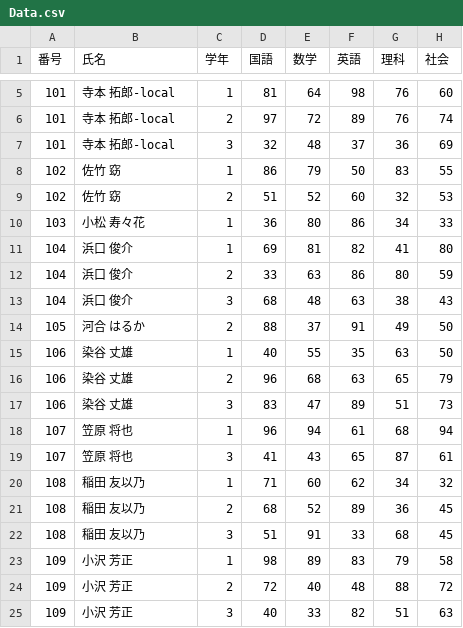
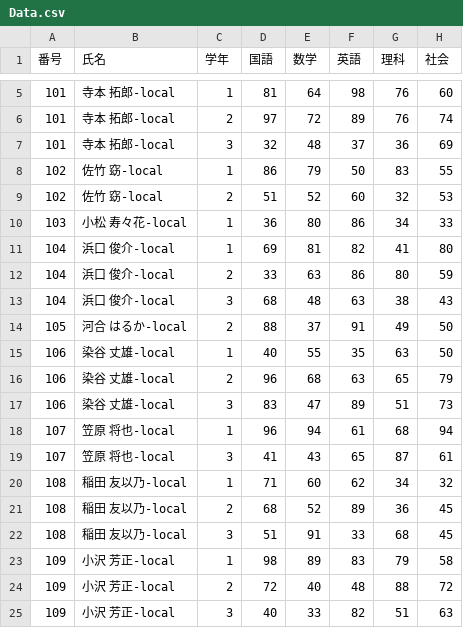
Before and after one commit to sts11142/table-graph-system, a CSV file: public/Data.csv, drawn as a sheet; only a part is shown, gaps mark what is left out.

```diff
--- a/public/Data.csv
+++ b/public/Data.csv
@@ -7,19 +7,19 @@
 101,寺本 拓郎-local,3,32,48,37,36,69
-102,佐竹 窈,1,86,79,50,83,55
-102,佐竹 窈,2,51,52,60,32,53
-103,小松 寿々花,1,36,80,86,34,33
-104,浜口 俊介,1,69,81,82,41,80
-104,浜口 俊介,2,33,63,86,80,59
-104,浜口 俊介,3,68,48,63,38,43
-105,河合 はるか,2,88,37,91,49,50
-106,染谷 丈雄,1,40,55,35,63,50
-106,染谷 丈雄,2,96,68,63,65,79
-106,染谷 丈雄,3,83,47,89,51,73
-107,笠原 将也,1,96,94,61,68,94
-107,笠原 将也,3,41,43,65,87,61
-108,稲田 友以乃,1,71,60,62,34,32
-108,稲田 友以乃,2,68,52,89,36,45
-108,稲田 友以乃,3,51,91,33,68,45
-109,小沢 芳正,1,98,89,83,79,58
-109,小沢 芳正,2,72,40,48,88,72
-109,小沢 芳正,3,40,33,82,51,63
+102,佐竹 窈-local,1,86,79,50,83,55
+102,佐竹 窈-local,2,51,52,60,32,53
+103,小松 寿々花-local,1,36,80,86,34,33
+104,浜口 俊介-local,1,69,81,82,41,80
+104,浜口 俊介-local,2,33,63,86,80,59
+104,浜口 俊介-local,3,68,48,63,38,43
+105,河合 はるか-local,2,88,37,91,49,50
+106,染谷 丈雄-local,1,40,55,35,63,50
+106,染谷 丈雄-local,2,96,68,63,65,79
+106,染谷 丈雄-local,3,83,47,89,51,73
+107,笠原 将也-local,1,96,94,61,68,94
+107,笠原 将也-local,3,41,43,65,87,61
+108,稲田 友以乃-local,1,71,60,62,34,32
+108,稲田 友以乃-local,2,68,52,89,36,45
+108,稲田 友以乃-local,3,51,91,33,68,45
+109,小沢 芳正-local,1,98,89,83,79,58
+109,小沢 芳正-local,2,72,40,48,88,72
+109,小沢 芳正-local,3,40,33,82,51,63
```
Also changed, not shown: 1 other file.
